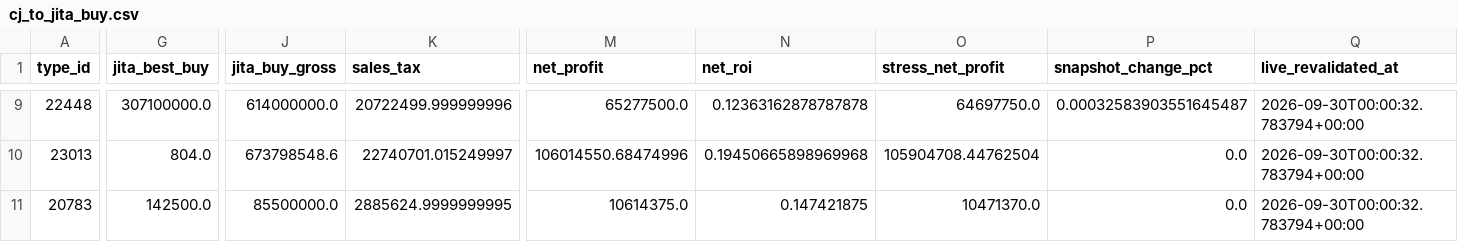
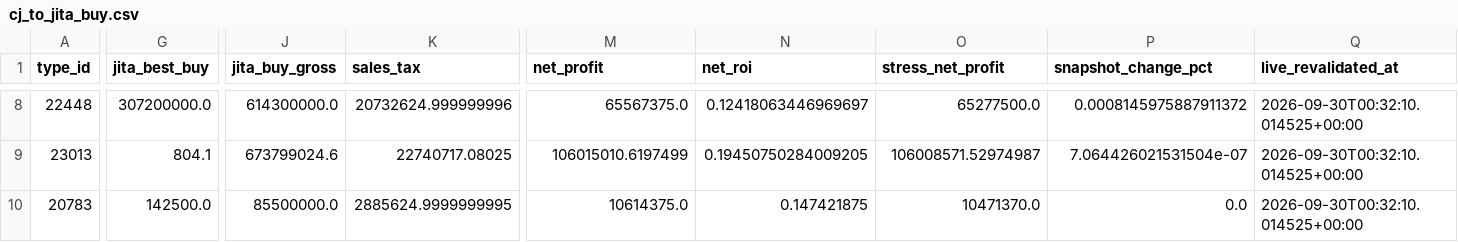
Before and after one commit to samson8964/chatgpt-eve, a CSV file: results/latest/cj_to_jita_buy.csv, drawn as a sheet; only a part is shown, gaps mark what is left out; addresses are those after the commit; the diff covers the shown part only; the diff names each change by its address in the sheet, - before the commit and + after, or states it on an @@ line.

```diff
--- a/results/latest/cj_to_jita_buy.csv
+++ b/results/latest/cj_to_jita_buy.csv
-G8 (jita_best_buy): 307100000.0
+G8 (jita_best_buy): 307200000.0
-J8 (jita_buy_gross): 614000000.0
+J8 (jita_buy_gross): 614300000.0
-K8 (sales_tax): 20722499.999999996
+K8 (sales_tax): 20732624.999999996
-M8 (net_profit): 65277500.0
+M8 (net_profit): 65567375.0
-N8 (net_roi): 0.12363162878787878
+N8 (net_roi): 0.12418063446969697
-O8 (stress_net_profit): 64697750.0
+O8 (stress_net_profit): 65277500.0
-P8 (snapshot_change_pct): 0.00032583903551645487
+P8 (snapshot_change_pct): 0.0008145975887911372
-Q8:Q10 (live_revalidated_at): 2026-09-30T00:00:32.783794+00:00
+Q8:Q10 (live_revalidated_at): 2026-09-30T00:32:10.014525+00:00
-G9 (jita_best_buy): 804.0
+G9 (jita_best_buy): 804.1
-J9 (jita_buy_gross): 673798548.6
+J9 (jita_buy_gross): 673799024.6
-K9 (sales_tax): 22740701.015249997
+K9 (sales_tax): 22740717.08025
-M9 (net_profit): 106014550.68474996
+M9 (net_profit): 106015010.6197499
-N9 (net_roi): 0.19450665898969968
+N9 (net_roi): 0.19450750284009205
-O9 (stress_net_profit): 105904708.44762504
+O9 (stress_net_profit): 106008571.52974987
-P9 (snapshot_change_pct): 0.0
+P9 (snapshot_change_pct): 7.064426021531504e-07
```
Also changed, not shown: 1 added row, 2 removed rows and 66 edited cells elsewhere in this file, results/latest/all_executable_scored.csv, results/latest/bpc_v2_safe_candidates.csv, 24 other files.
